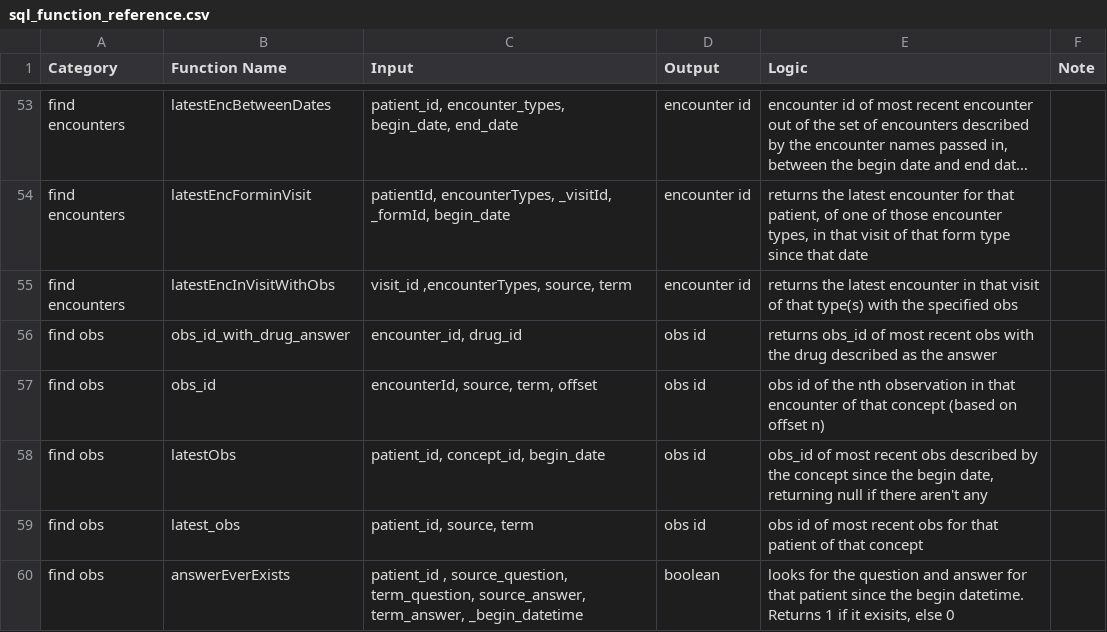
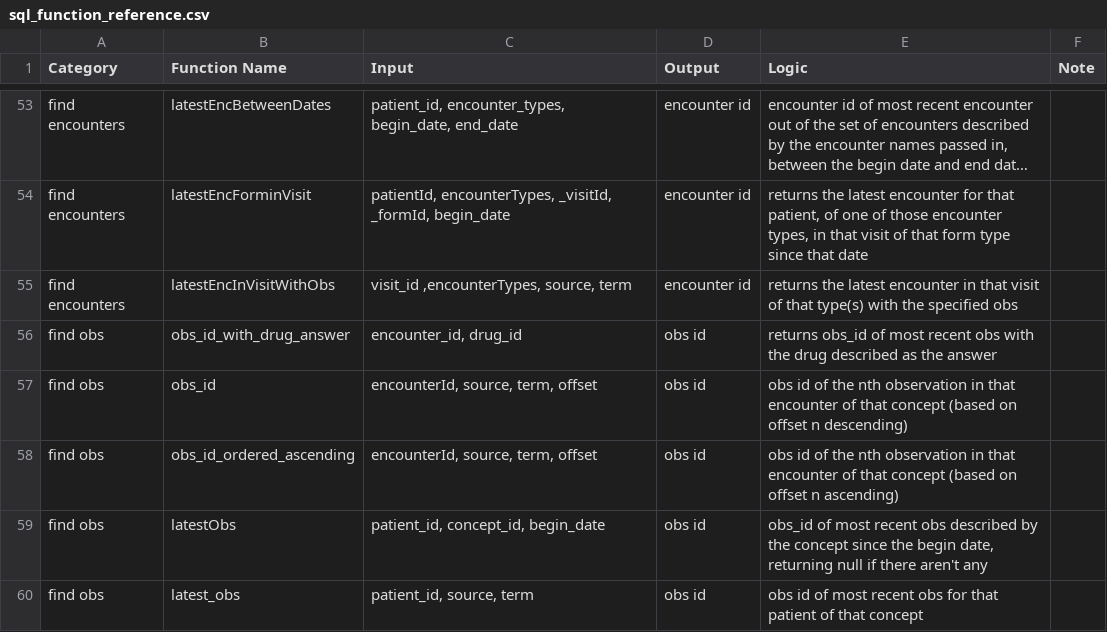
Before and after one commit to PIH/openmrs-config-pihemr, a CSV file: configuration/pih/liquibase/sql/sql_function_reference.csv, drawn as a sheet; only a part is shown, gaps mark what is left out; the shorter side is filled out with more unchanged rows; long unchanged cells end in ….

Commit message:
SL-737-Delivery-Widget

```diff
--- a/configuration/pih/liquibase/sql/sql_function_reference.csv
+++ b/configuration/pih/liquibase/sql/sql_function_reference.csv
@@ -56,3 +56,4 @@ find encounters,latestEncInVisitWithObs,"visit_id ,encounterTypes, source, term"
 find obs,obs_id_with_drug_answer,"encounter_id, drug_id",obs id,returns obs_id of most recent obs with the drug described as the answer,
-find obs,obs_id,"encounterId, source, term, offset",obs id,obs id of the nth observation in that encounter of that concept (based on offset n),
+find obs,obs_id,"encounterId, source, term, offset",obs id,obs id of the nth observation in that encounter of that concept (based on offset n descending),
+find obs,obs_id_ordered_ascending,"encounterId, source, term, offset",obs id,obs id of the nth observation in that encounter of that concept (based on offset n ascending),
 find obs,latestObs ,"patient_id, concept_id, begin_date",obs id,"obs_id of most recent obs described by the concept since the begin date, returning null if there aren't any",
```
